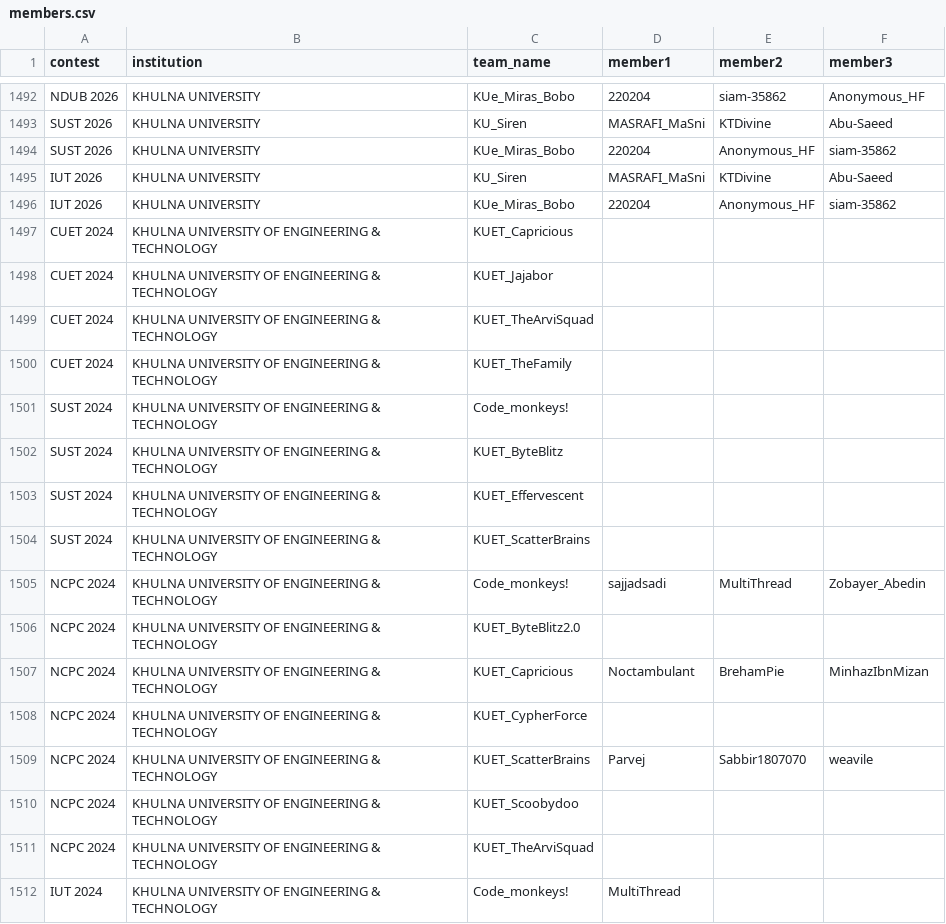
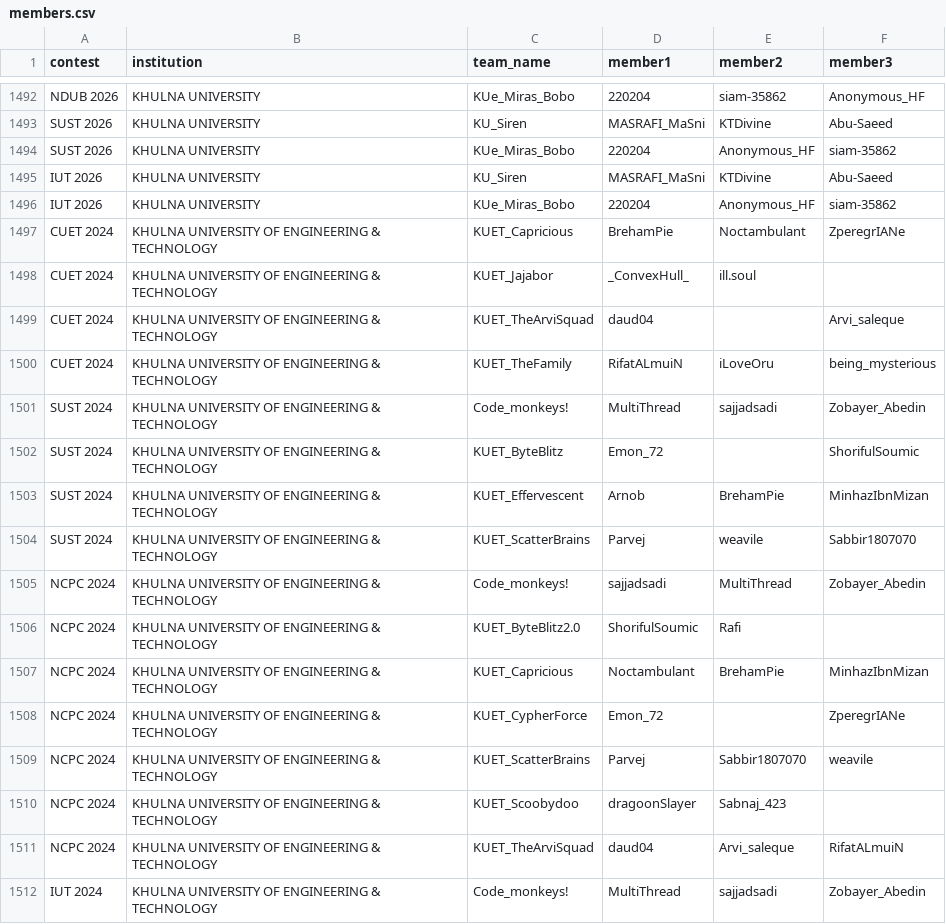
Before and after one commit to ir-rafio/Biscuit-Rating, a CSV file: members/data/members.csv, drawn as a sheet; only a part is shown, gaps mark what is left out; the diff covers the shown part only.

Commit message:
Add data

```diff
--- a/members/data/members.csv
+++ b/members/data/members.csv
@@ -1496,17 +1496,17 @@ IUT 2026,KHULNA UNIVERSITY,KU_Siren,MASRAFI_MaSni,KTDivine,Abu-Saeed
 IUT 2026,KHULNA UNIVERSITY,KUe_Miras_Bobo,220204,Anonymous_HF,siam-35862
-CUET 2024,KHULNA UNIVERSITY OF ENGINEERING & TECHNOLOGY,KUET_Capricious,,,
-CUET 2024,KHULNA UNIVERSITY OF ENGINEERING & TECHNOLOGY,KUET_Jajabor,,,
-CUET 2024,KHULNA UNIVERSITY OF ENGINEERING & TECHNOLOGY,KUET_TheArviSquad,,,
-CUET 2024,KHULNA UNIVERSITY OF ENGINEERING & TECHNOLOGY,KUET_TheFamily,,,
-SUST 2024,KHULNA UNIVERSITY OF ENGINEERING & TECHNOLOGY,Code_monkeys!,,,
-SUST 2024,KHULNA UNIVERSITY OF ENGINEERING & TECHNOLOGY,KUET_ByteBlitz,,,
-SUST 2024,KHULNA UNIVERSITY OF ENGINEERING & TECHNOLOGY,KUET_Effervescent,,,
-SUST 2024,KHULNA UNIVERSITY OF ENGINEERING & TECHNOLOGY,KUET_ScatterBrains,,,
+CUET 2024,KHULNA UNIVERSITY OF ENGINEERING & TECHNOLOGY,KUET_Capricious,BrehamPie,Noctambulant,ZperegrIANe
+CUET 2024,KHULNA UNIVERSITY OF ENGINEERING & TECHNOLOGY,KUET_Jajabor,_ConvexHull_,ill.soul,
+CUET 2024,KHULNA UNIVERSITY OF ENGINEERING & TECHNOLOGY,KUET_TheArviSquad,daud04,,Arvi_saleque
+CUET 2024,KHULNA UNIVERSITY OF ENGINEERING & TECHNOLOGY,KUET_TheFamily,RifatALmuiN,iLoveOru,being_mysterious
+SUST 2024,KHULNA UNIVERSITY OF ENGINEERING & TECHNOLOGY,Code_monkeys!,MultiThread,sajjadsadi,Zobayer_Abedin
+SUST 2024,KHULNA UNIVERSITY OF ENGINEERING & TECHNOLOGY,KUET_ByteBlitz,Emon_72,,ShorifulSoumic
+SUST 2024,KHULNA UNIVERSITY OF ENGINEERING & TECHNOLOGY,KUET_Effervescent,Arnob,BrehamPie,MinhazIbnMizan
+SUST 2024,KHULNA UNIVERSITY OF ENGINEERING & TECHNOLOGY,KUET_ScatterBrains,Parvej,weavile,Sabbir1807070
 NCPC 2024,KHULNA UNIVERSITY OF ENGINEERING & TECHNOLOGY,Code_monkeys!,sajjadsadi,MultiThread,Zobayer_Abedin
-NCPC 2024,KHULNA UNIVERSITY OF ENGINEERING & TECHNOLOGY,KUET_ByteBlitz2.0,,,
+NCPC 2024,KHULNA UNIVERSITY OF ENGINEERING & TECHNOLOGY,KUET_ByteBlitz2.0,ShorifulSoumic,Rafi,
 NCPC 2024,KHULNA UNIVERSITY OF ENGINEERING & TECHNOLOGY,KUET_Capricious,Noctambulant,BrehamPie,MinhazIbnMizan
-NCPC 2024,KHULNA UNIVERSITY OF ENGINEERING & TECHNOLOGY,KUET_CypherForce,,,
+NCPC 2024,KHULNA UNIVERSITY OF ENGINEERING & TECHNOLOGY,KUET_CypherForce,Emon_72,,ZperegrIANe
 NCPC 2024,KHULNA UNIVERSITY OF ENGINEERING & TECHNOLOGY,KUET_ScatterBrains,Parvej,Sabbir1807070,weavile
-NCPC 2024,KHULNA UNIVERSITY OF ENGINEERING & TECHNOLOGY,KUET_Scoobydoo,,,
-NCPC 2024,KHULNA UNIVERSITY OF ENGINEERING & TECHNOLOGY,KUET_TheArviSquad,,,
-IUT 2024,KHULNA UNIVERSITY OF ENGINEERING & TECHNOLOGY,Code_monkeys!,MultiThread,,
+NCPC 2024,KHULNA UNIVERSITY OF ENGINEERING & TECHNOLOGY,KUET_Scoobydoo,dragoonSlayer,Sabnaj_423,
+NCPC 2024,KHULNA UNIVERSITY OF ENGINEERING & TECHNOLOGY,KUET_TheArviSquad,daud04,Arvi_saleque,RifatALmuiN
+IUT 2024,KHULNA UNIVERSITY OF ENGINEERING & TECHNOLOGY,Code_monkeys!,MultiThread,sajjadsadi,Zobayer_Abedin
```
Also changed, not shown: 58 edited cells elsewhere in this file.
